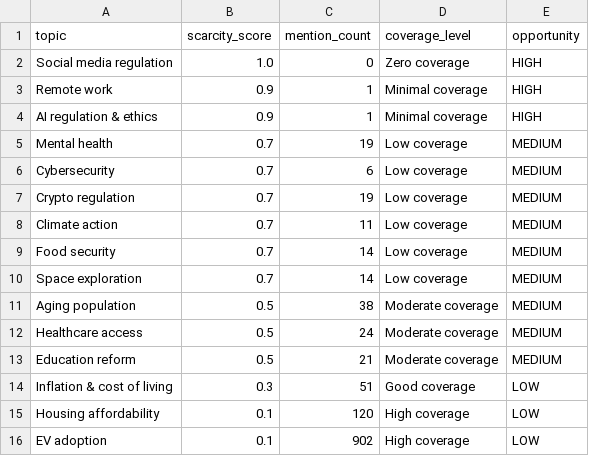
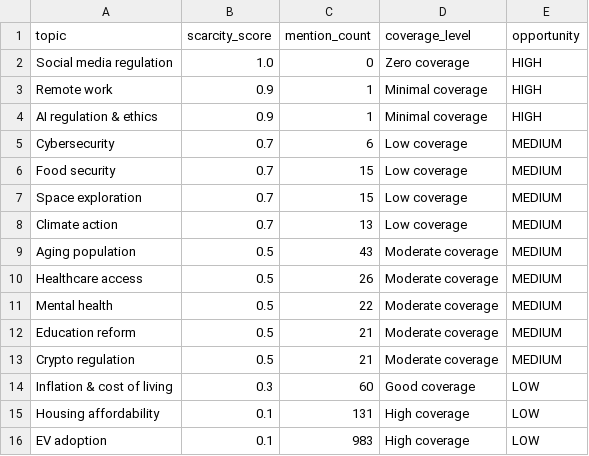
Before and after one commit to Chudetat/moodlight, a CSV file: topic_scarcity.csv, drawn as a sheet.

```diff
--- a/topic_scarcity.csv
+++ b/topic_scarcity.csv
@@ -4,13 +4,13 @@ Remote work,0.9,1,Minimal coverage,HIGH
 AI regulation & ethics,0.9,1,Minimal coverage,HIGH
-Mental health,0.7,19,Low coverage,MEDIUM
 Cybersecurity,0.7,6,Low coverage,MEDIUM
-Crypto regulation,0.7,19,Low coverage,MEDIUM
-Climate action,0.7,11,Low coverage,MEDIUM
-Food security,0.7,14,Low coverage,MEDIUM
-Space exploration,0.7,14,Low coverage,MEDIUM
-Aging population,0.5,38,Moderate coverage,MEDIUM
-Healthcare access,0.5,24,Moderate coverage,MEDIUM
+Food security,0.7,15,Low coverage,MEDIUM
+Space exploration,0.7,15,Low coverage,MEDIUM
+Climate action,0.7,13,Low coverage,MEDIUM
+Aging population,0.5,43,Moderate coverage,MEDIUM
+Healthcare access,0.5,26,Moderate coverage,MEDIUM
+Mental health,0.5,22,Moderate coverage,MEDIUM
 Education reform,0.5,21,Moderate coverage,MEDIUM
-Inflation & cost of living,0.3,51,Good coverage,LOW
-Housing affordability,0.1,120,High coverage,LOW
-EV adoption,0.1,902,High coverage,LOW
+Crypto regulation,0.5,21,Moderate coverage,MEDIUM
+Inflation & cost of living,0.3,60,Good coverage,LOW
+Housing affordability,0.1,131,High coverage,LOW
+EV adoption,0.1,983,High coverage,LOW
```
Also changed, not shown: topic_density.csv, topic_longevity.csv, 5 other files.
